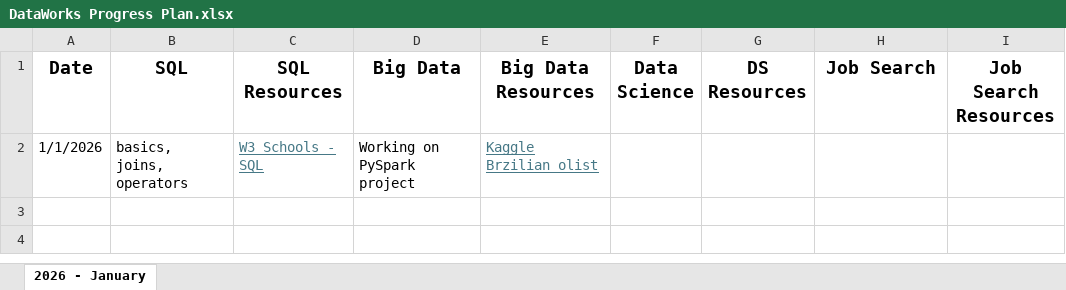
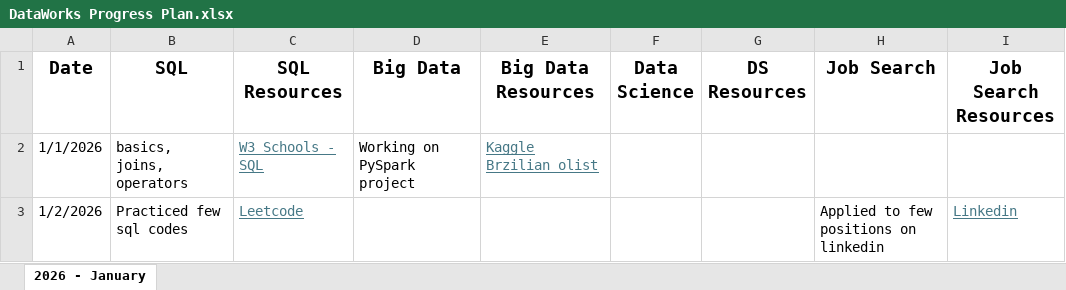
Before and after one commit to srikanth506/DataWorks, an Excel workbook: DataWorks Progress Plan.xlsx, sheet 2026 - January, drawn as a sheet; values as stored, in another font and other column widths than the file's, no borders; the diff names each change by its address in the sheet, - before the commit and + after, or states it on an @@ line.

```diff
--- a/DataWorks Progress Plan.xlsx (sheet 2026 - January)
+++ b/DataWorks Progress Plan.xlsx (sheet 2026 - January)
+row 3: 1/2/2026 | Practiced few sql codes | Leetcode |  |  |  |  | Applied to few positions on linkedin | Linkedin
```
Also changed, not shown: 1 other file.
